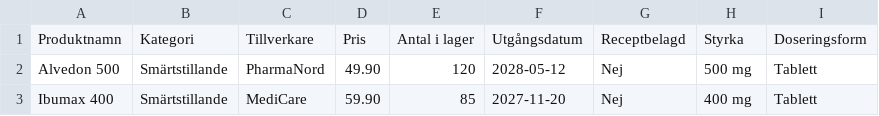
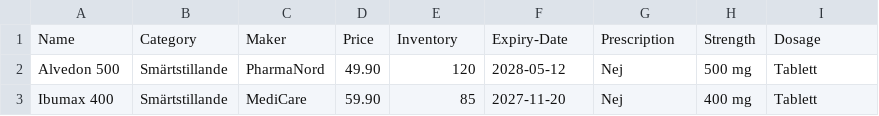
Before and after one commit to kevham89/projektarbete-prog2-jan26, a CSV file: MyData/inventory.csv, drawn as a sheet; only a part is shown.

```diff
--- a/MyData/inventory.csv
+++ b/MyData/inventory.csv
@@ -1,2 +1,2 @@
-Produktnamn,Kategori,Tillverkare,Pris,Antal i lager,Utgångsdatum,Receptbelagd,Styrka,Doseringsform
+Name,Category,Maker,Price,Inventory,Expiry-Date,Prescription,Strength,Dosage
 Alvedon 500,Smärtstillande,PharmaNord,49.90,120,2028-05-12,Nej,500 mg,Tablett
```
Also changed, not shown: 10 other files.
